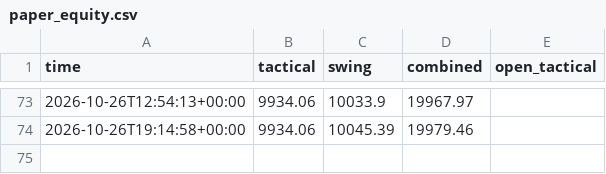
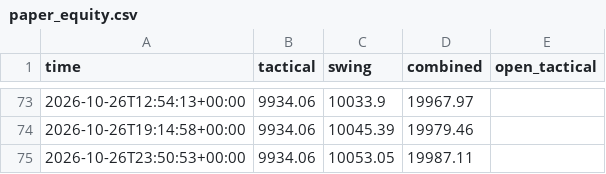
Before and after one commit to sobhansbp/Trade-, a CSV file: journal/paper_equity.csv, drawn as a sheet; only a part is shown, gaps mark what is left out; the diff names each change by its address in the sheet, - before the commit and + after, or states it on an @@ line.

```diff
--- a/journal/paper_equity.csv
+++ b/journal/paper_equity.csv
+row 75: 2026-10-26T23:50:53+00:00 | 9934.06 | 10053.05 | 19987.11
```
Also changed, not shown: journal/news_scores.csv, journal/signals.csv, 3 other files.
